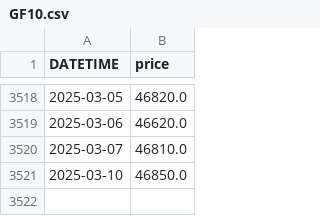
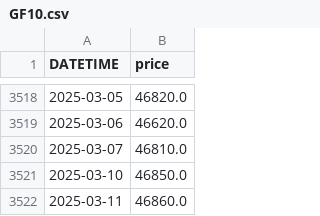
Before and after one commit to anannnchim/pysystemtrade, a CSV file: data/futures/adjusted_prices_csv/GF10.csv, drawn as a sheet; only a part is shown, gaps mark what is left out.

```diff
--- a/data/futures/adjusted_prices_csv/GF10.csv
+++ b/data/futures/adjusted_prices_csv/GF10.csv
@@ -3521 +3521,2 @@ DATETIME,price
 2025-03-10,46850.0
+2025-03-11,46860.0
```
Also changed, not shown: data/futures/adjusted_prices_csv/S50.csv, data/futures/adjusted_prices_csv/USD.csv, 1 other file.
